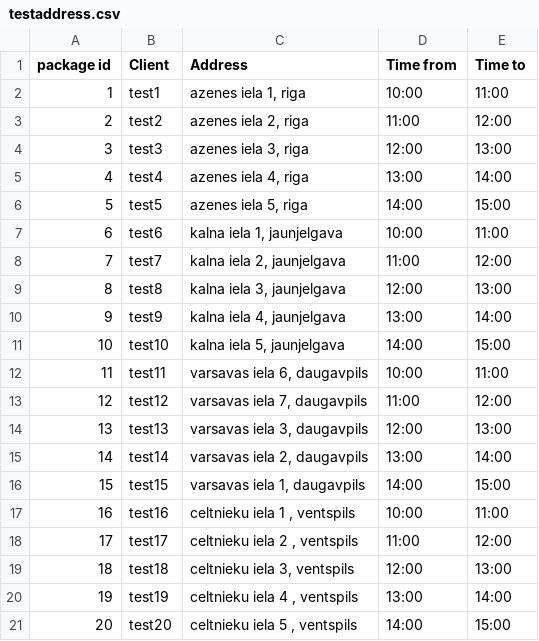
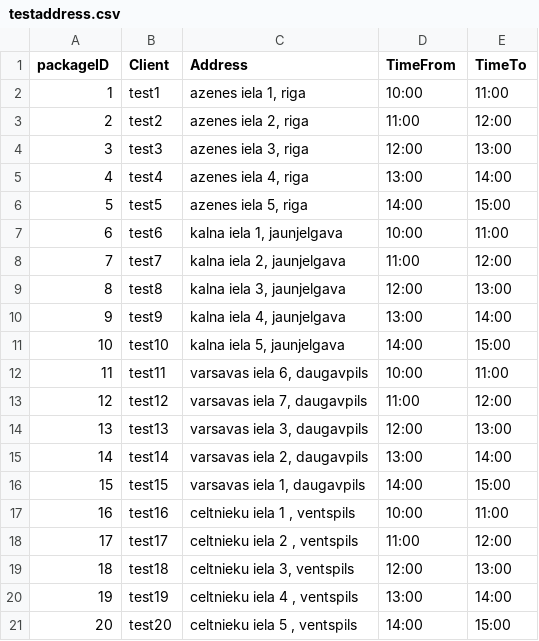
Before and after one commit to MartinsViksna/ProjektLab, a CSV file: testaddress.csv, drawn as a sheet.

Commit message:
couple checks to correct data

```diff
--- a/testaddress.csv
+++ b/testaddress.csv
@@ -1,2 +1,2 @@
-package id,Client,Address,Time from,Time to
+packageID,Client,Address,TimeFrom,TimeTo
 1,test1,"azenes iela 1, riga",10:00,11:00
```
Also changed, not shown: 3 other files.
